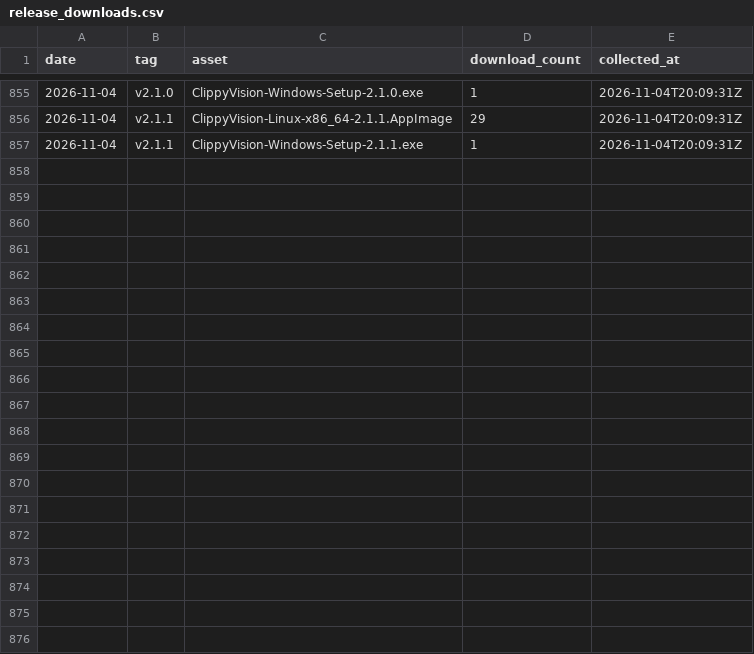
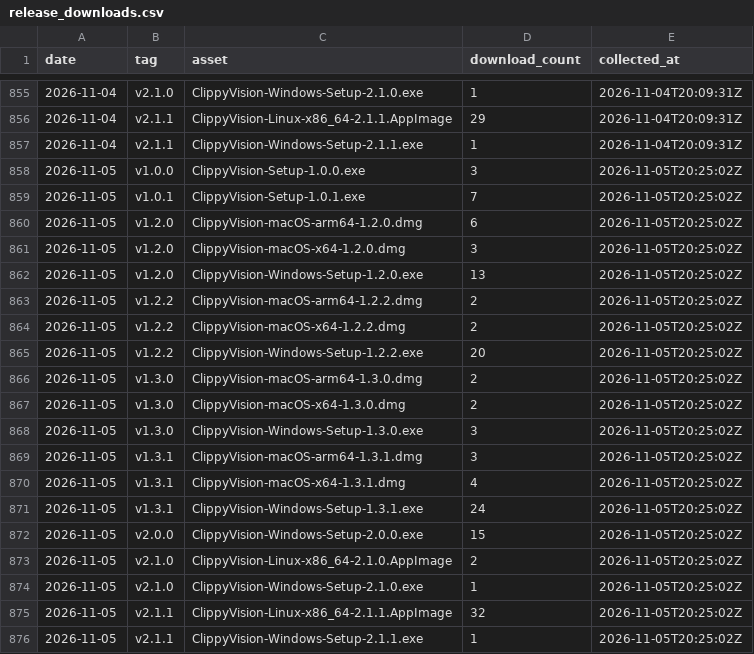
Before and after one commit to protocorn/clippy-vision, a CSV file: stats/github-traffic/release_downloads.csv, drawn as a sheet; only a part is shown, gaps mark what is left out.

```diff
--- a/stats/github-traffic/release_downloads.csv
+++ b/stats/github-traffic/release_downloads.csv
@@ -857 +857,20 @@
 "2026-11-04","v2.1.1","ClippyVision-Windows-Setup-2.1.1.exe","1","2026-11-04T20:09:31Z"
+"2026-11-05","v1.0.0","ClippyVision-Setup-1.0.0.exe","3","2026-11-05T20:25:02Z"
+"2026-11-05","v1.0.1","ClippyVision-Setup-1.0.1.exe","7","2026-11-05T20:25:02Z"
+"2026-11-05","v1.2.0","ClippyVision-macOS-arm64-1.2.0.dmg","6","2026-11-05T20:25:02Z"
+"2026-11-05","v1.2.0","ClippyVision-macOS-x64-1.2.0.dmg","3","2026-11-05T20:25:02Z"
+"2026-11-05","v1.2.0","ClippyVision-Windows-Setup-1.2.0.exe","13","2026-11-05T20:25:02Z"
+"2026-11-05","v1.2.2","ClippyVision-macOS-arm64-1.2.2.dmg","2","2026-11-05T20:25:02Z"
+"2026-11-05","v1.2.2","ClippyVision-macOS-x64-1.2.2.dmg","2","2026-11-05T20:25:02Z"
+"2026-11-05","v1.2.2","ClippyVision-Windows-Setup-1.2.2.exe","20","2026-11-05T20:25:02Z"
+"2026-11-05","v1.3.0","ClippyVision-macOS-arm64-1.3.0.dmg","2","2026-11-05T20:25:02Z"
+"2026-11-05","v1.3.0","ClippyVision-macOS-x64-1.3.0.dmg","2","2026-11-05T20:25:02Z"
+"2026-11-05","v1.3.0","ClippyVision-Windows-Setup-1.3.0.exe","3","2026-11-05T20:25:02Z"
+"2026-11-05","v1.3.1","ClippyVision-macOS-arm64-1.3.1.dmg","3","2026-11-05T20:25:02Z"
+"2026-11-05","v1.3.1","ClippyVision-macOS-x64-1.3.1.dmg","4","2026-11-05T20:25:02Z"
+"2026-11-05","v1.3.1","ClippyVision-Windows-Setup-1.3.1.exe","24","2026-11-05T20:25:02Z"
+"2026-11-05","v2.0.0","ClippyVision-Windows-Setup-2.0.0.exe","15","2026-11-05T20:25:02Z"
+"2026-11-05","v2.1.0","ClippyVision-Linux-x86_64-2.1.0.AppImage","2","2026-11-05T20:25:02Z"
+"2026-11-05","v2.1.0","ClippyVision-Windows-Setup-2.1.0.exe","1","2026-11-05T20:25:02Z"
+"2026-11-05","v2.1.1","ClippyVision-Linux-x86_64-2.1.1.AppImage","32","2026-11-05T20:25:02Z"
+"2026-11-05","v2.1.1","ClippyVision-Windows-Setup-2.1.1.exe","1","2026-11-05T20:25:02Z"
```
Also changed, not shown: stats/github-traffic/clones_daily.csv, stats/github-traffic/popular_paths.csv, 3 other files.
